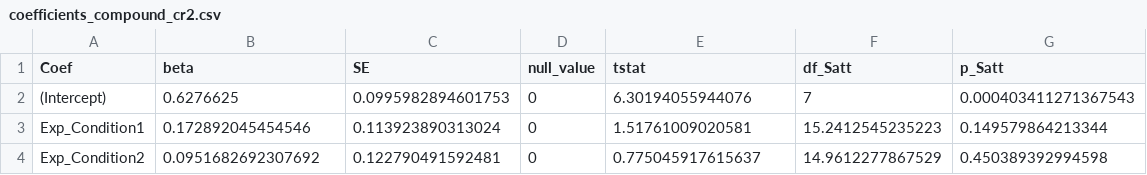
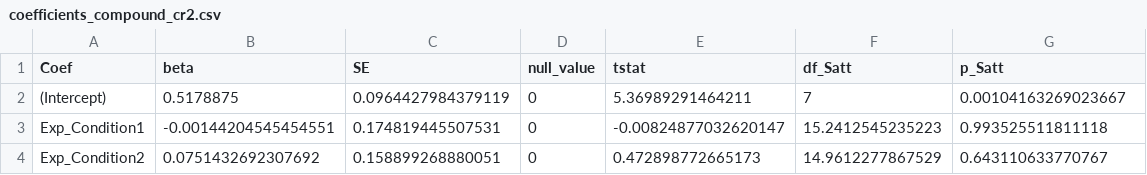
Before and after one commit to arsandru/flow_semantic, a CSV file: sentiment/coefficients_compound_cr2.csv, drawn as a sheet.

```diff
--- a/sentiment/coefficients_compound_cr2.csv
+++ b/sentiment/coefficients_compound_cr2.csv
@@ -1,4 +1,4 @@
 "Coef","beta","SE","null_value","tstat","df_Satt","p_Satt"
-"(Intercept)",0.6276625,0.0995982894601753,0,6.30194055944076,7,0.000403411271367543
-"Exp_Condition1",0.172892045454546,0.113923890313024,0,1.51761009020581,15.2412545235223,0.149579864213344
-"Exp_Condition2",0.0951682692307692,0.122790491592481,0,0.775045917615637,14.9612277867529,0.450389392994598
+"(Intercept)",0.5178875,0.0964427984379119,0,5.36989291464211,7,0.00104163269023667
+"Exp_Condition1",-0.00144204545454551,0.174819445507531,0,-0.00824877032620147,15.2412545235223,0.993525511811118
+"Exp_Condition2",0.0751432692307692,0.158899268880051,0,0.472898772665173,14.9612277867529,0.643110633770767
```
Also changed, not shown: sentiment/coefficients_sentiment_cr2.csv, sentiment/pairwise_compound_cr2.csv, 8 other files.
